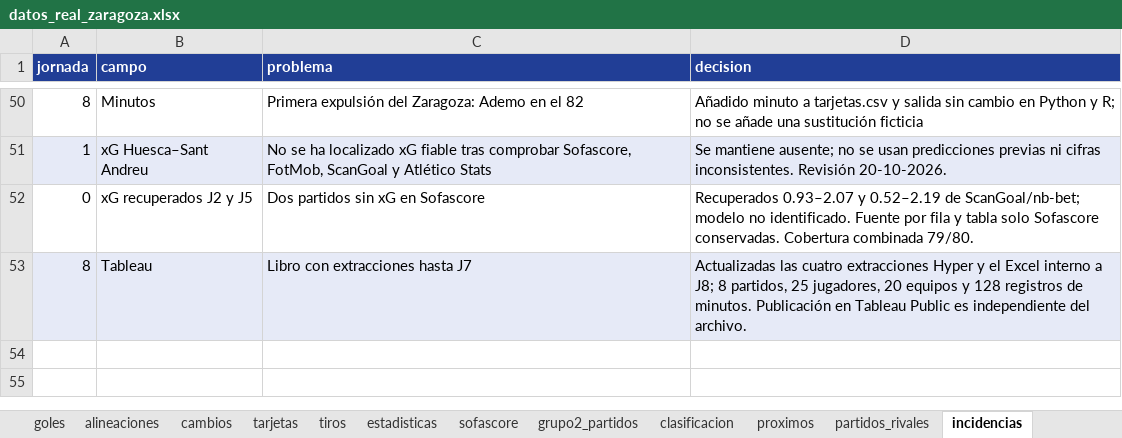
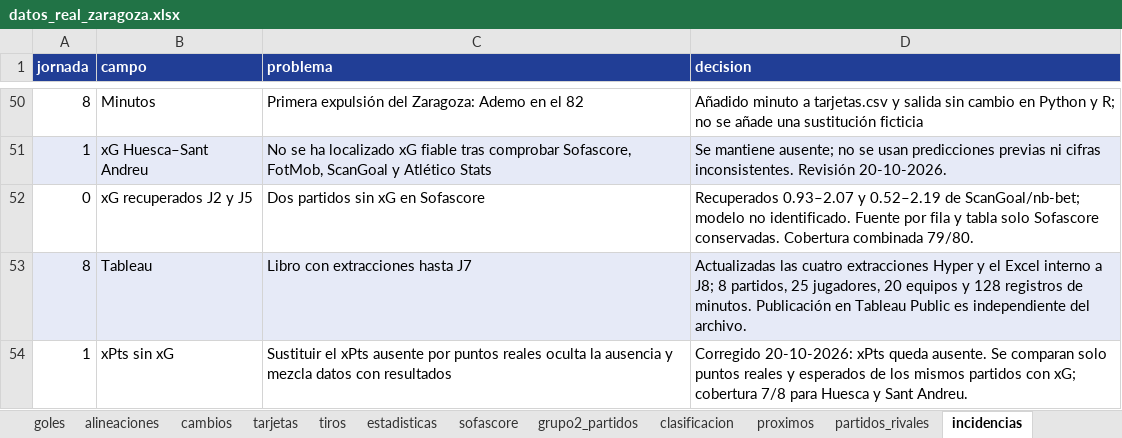
Before and after one commit to lineadepase/lineadepase.github.io, an Excel workbook: analisis/real-zaragoza/datos/tablas/datos_real_zaragoza.xlsx, sheet incidencias, drawn as a sheet; only a part is shown, gaps mark what is left out; values as stored, in another font and other column widths than the file's, no borders; the diff names each change by its address in the sheet, - before the commit and + after, or states it on an @@ line.

Commit message:
Excluir partidos sin xG de ambos lados de la comparación de puntos esperados

```diff
--- a/analisis/real-zaragoza/datos/tablas/datos_real_zaragoza.xlsx (sheet incidencias)
+++ b/analisis/real-zaragoza/datos/tablas/datos_real_zaragoza.xlsx (sheet incidencias)
+row 54: 1 | xPts sin xG | Sustituir el xPts ausente por puntos reales oculta la ausencia y mezcla datos con resultados | Corregido 20-10-2026: xPts queda ausente. Se comparan solo puntos reales y esperados de los mismos partidos con xG; cobertura 7/8 para Huesca y Sant Andreu.
```
Also changed, not shown: sheet Léeme, 10 other files.
